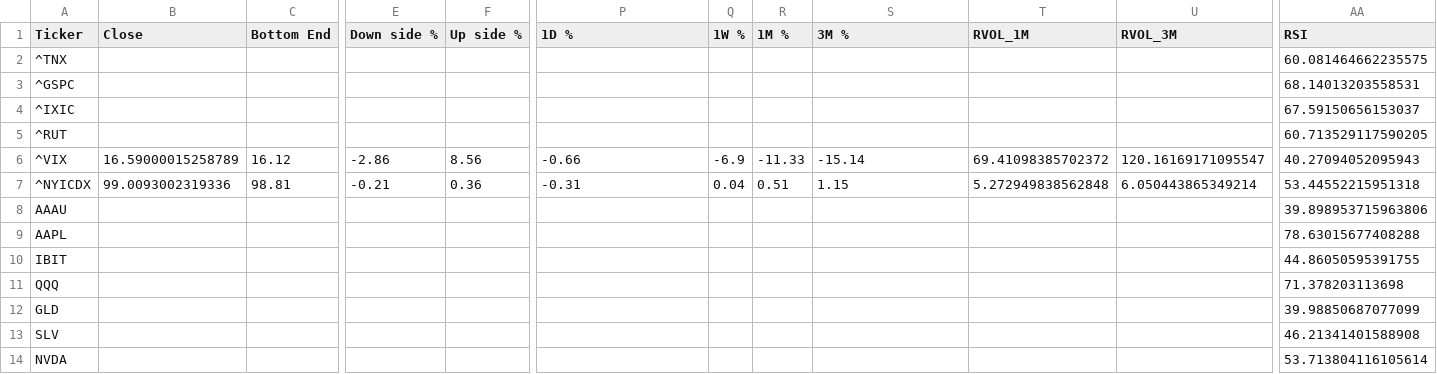
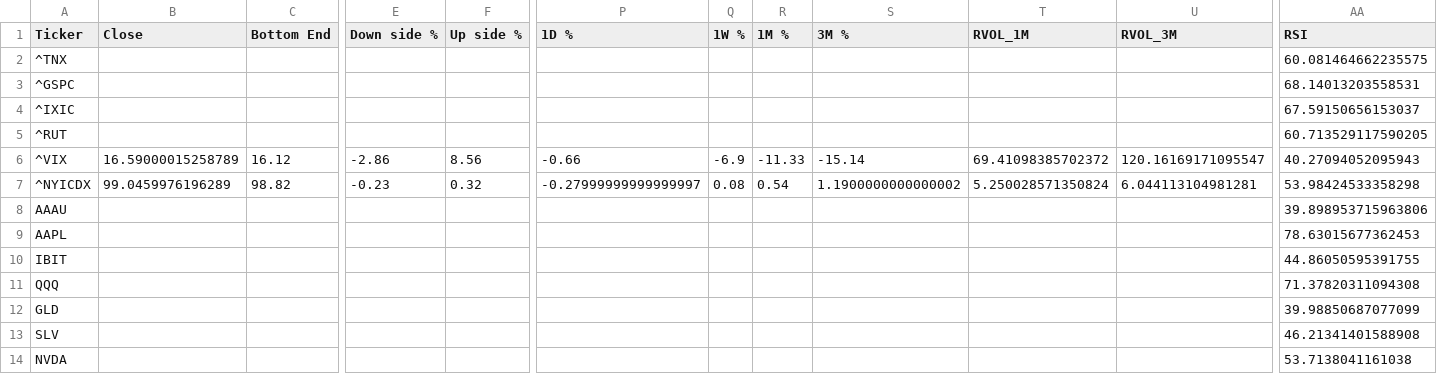
Before and after one commit to dchebows/HE-analysis-pipeline, a CSV file: output.csv, drawn as a sheet; only a part is shown, gaps mark what is left out; the diff names each change by its address in the sheet, - before the commit and + after, or states it on an @@ line.

```diff
--- a/output.csv
+++ b/output.csv
-B7 (Close): 99.0093002319336
+B7 (Close): 99.0459976196289
-C7 (Bottom End): 98.81
+C7 (Bottom End): 98.82
-E7 (Down side %): -0.21
+E7 (Down side %): -0.23
-F7 (Up side %): 0.36
+F7 (Up side %): 0.32
-P7 (1D %): -0.31
+P7 (1D %): -0.27999999999999997
-Q7 (1W %): 0.04
+Q7 (1W %): 0.08
-R7 (1M %): 0.51
+R7 (1M %): 0.54
-S7 (3M %): 1.15
+S7 (3M %): 1.1900000000000002
-T7 (RVOL_1M): 5.272949838562848
+T7 (RVOL_1M): 5.250028571350824
-U7 (RVOL_3M): 6.050443865349214
+U7 (RVOL_3M): 6.044113104981281
-AA7 (RSI): 53.44552215951318
+AA7 (RSI): 53.98424533358298
-AA9 (RSI): 78.63015677408288
+AA9 (RSI): 78.63015677362453
-AA11 (RSI): 71.378203113698
+AA11 (RSI): 71.37820311094308
-AA14 (RSI): 53.713804116105614
+AA14 (RSI): 53.7138041161038
```
Also changed, not shown: throttle_history.csv, 1 other file.
